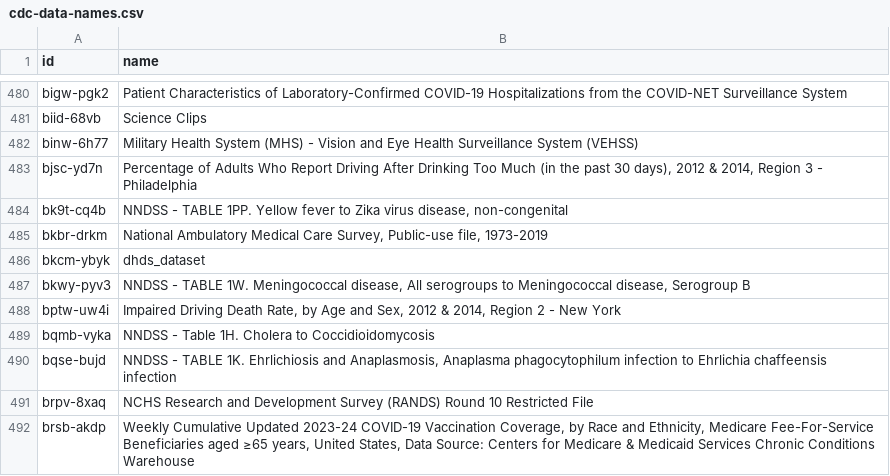
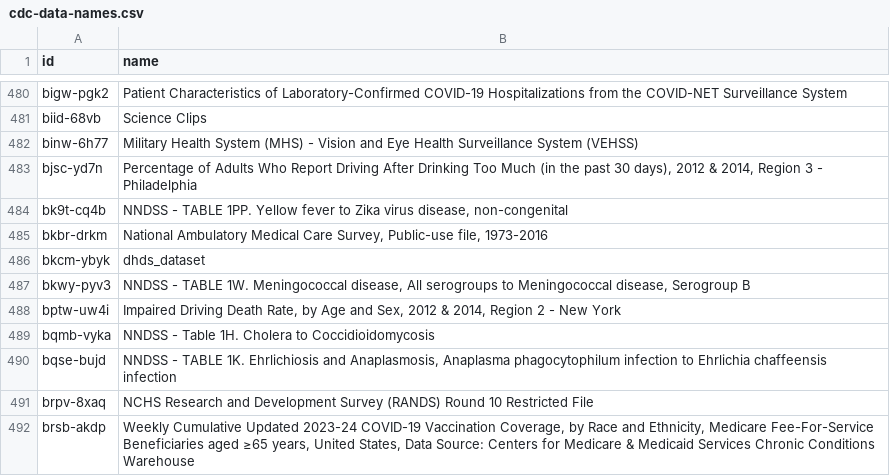
Before and after one commit to jemory/cdc-data-changes, a CSV file: exported_data/cdc-data-names.csv, drawn as a sheet; only a part is shown, gaps mark what is left out.

```diff
--- a/exported_data/cdc-data-names.csv
+++ b/exported_data/cdc-data-names.csv
@@ -484,3 +484,3 @@ bjsc-yd7n,"Percentage of Adults Who Report Driving After Drinking Too Much (in t
 bk9t-cq4b,"NNDSS - TABLE 1PP. Yellow fever to Zika virus disease, non-congenital"
-bkbr-drkm,"National Ambulatory Medical Care Survey, Public-use file, 1973-2019"
+bkbr-drkm,"National Ambulatory Medical Care Survey, Public-use file, 1973-2016"
 bkcm-ybyk,dhds_dataset
```
Also changed, not shown: 2 other files.
